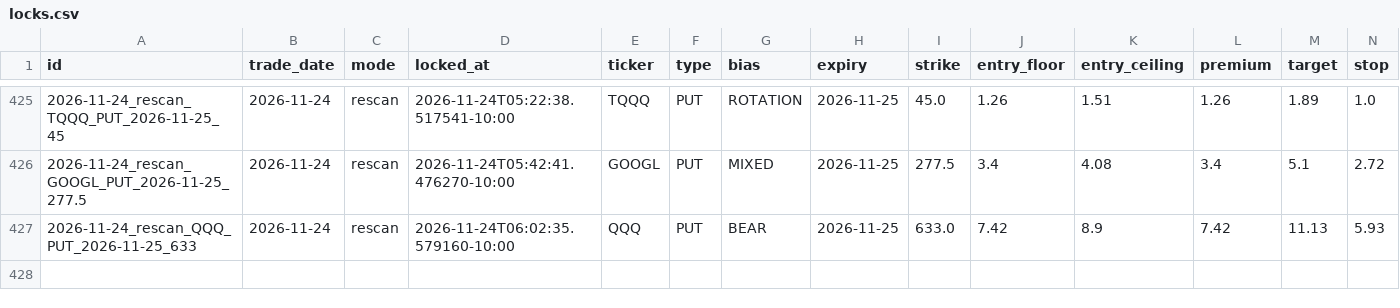
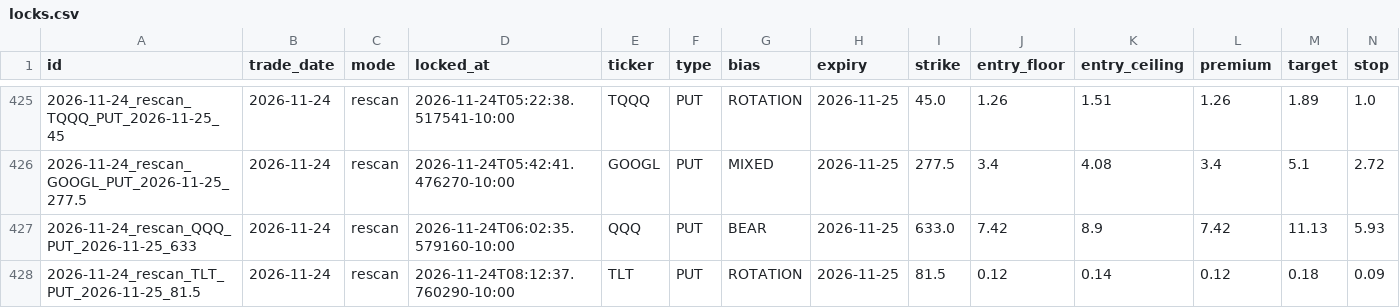
Before and after one commit to Seed808/theesness-market, a CSV file: ledger/locks.csv, drawn as a sheet; only a part is shown, gaps mark what is left out; rows hold the shown columns only; the diff names each change by its address in the sheet, - before the commit and + after, or states it on an @@ line.

Commit message:
ledger: 2026-11-24T18:15Z

```diff
--- a/ledger/locks.csv
+++ b/ledger/locks.csv
+row 428: 2026-11-24_rescan_TLT_PUT_2026-11-25_81.5 | 2026-11-24 | rescan | 2026-11-24T08:12:37.760290-10:00 | TLT | PUT | ROTATION | 2026-11-25 | 81.5 | 0.12 | 0.14 | 0.12 | 0.18 | 0.09
```
Also changed, not shown: 8 other files.
